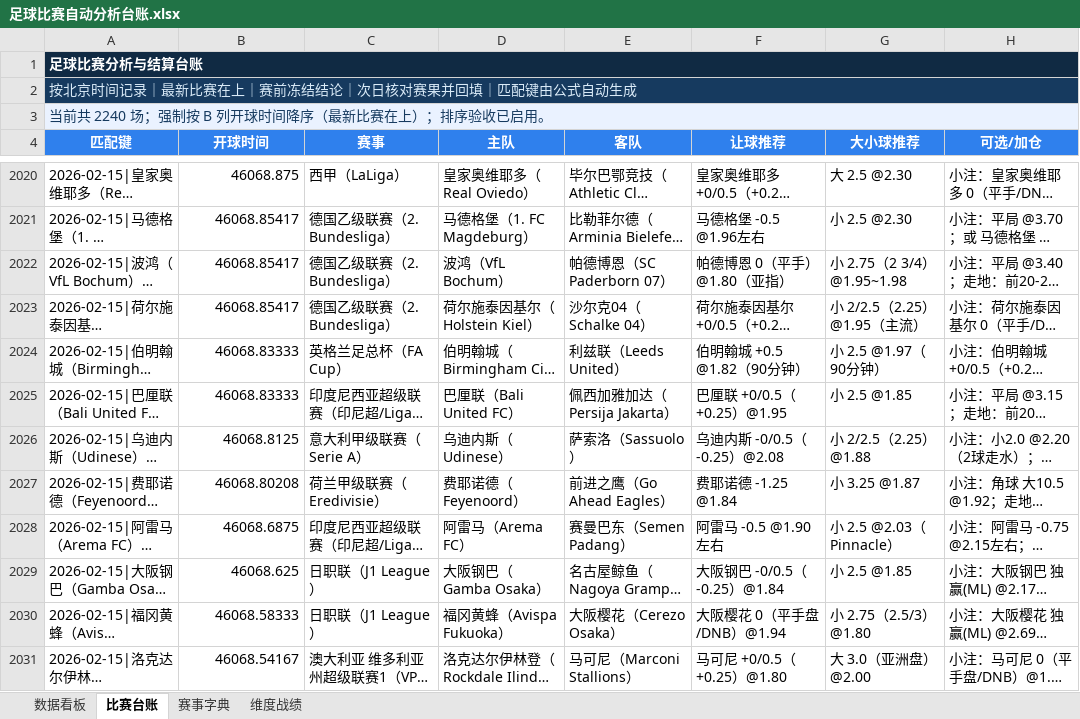
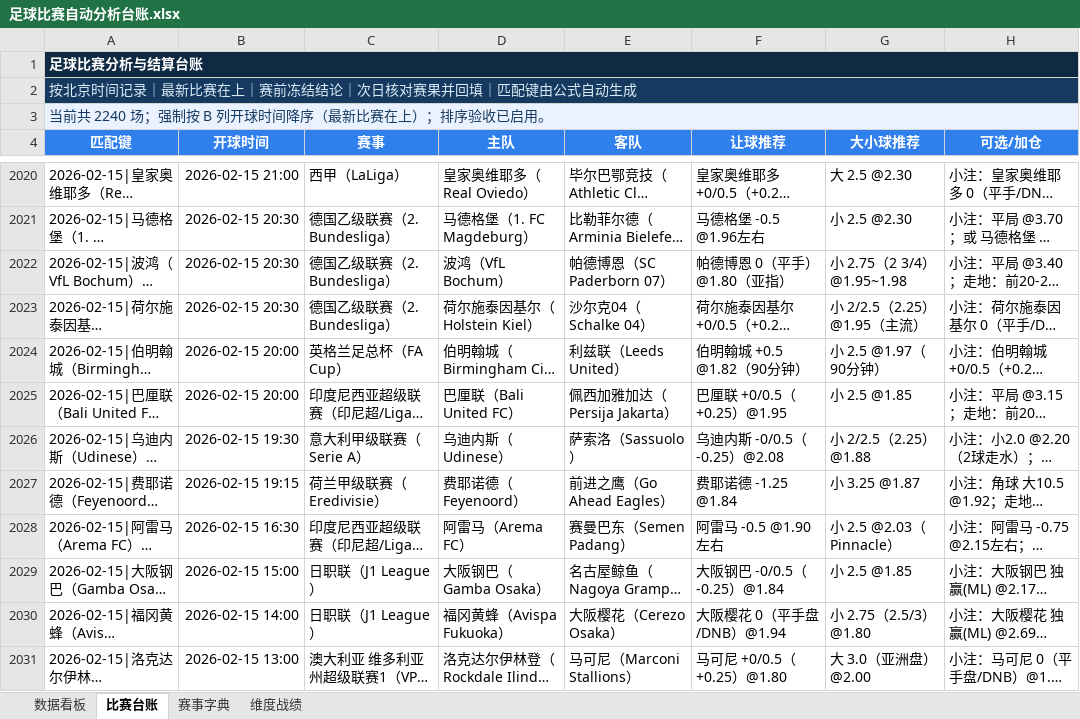
Before and after one commit to sqy098/data_base, an Excel workbook: data/足球比赛自动分析台账.xlsx, sheet 比赛台账, drawn as a sheet; only a part is shown, gaps mark what is left out; long unchanged cells end in …; values as stored, in another font and other column widths than the file's, no borders; conditional formats and table styles not drawn; the diff covers the shown part only; the diff names each change by its address in the sheet, - before the commit and + after, or states it on an @@ line.

```diff
--- a/data/足球比赛自动分析台账.xlsx (sheet 比赛台账)
+++ b/data/足球比赛自动分析台账.xlsx (sheet 比赛台账)
-B2020 (开球时间): 46068.875
+B2020 (开球时间): 2026-02-15 21:00
-B2021:B2023 (开球时间): 46068.85417
+B2021:B2023 (开球时间): 2026-02-15 20:30
-B2024:B2025 (开球时间): 46068.83333
+B2024:B2025 (开球时间): 2026-02-15 20:00
-B2026 (开球时间): 46068.8125
+B2026 (开球时间): 2026-02-15 19:30
-B2027 (开球时间): 46068.80208
+B2027 (开球时间): 2026-02-15 19:15
-B2028 (开球时间): 46068.6875
+B2028 (开球时间): 2026-02-15 16:30
-B2029 (开球时间): 46068.625
+B2029 (开球时间): 2026-02-15 15:00
-B2030 (开球时间): 46068.58333
+B2030 (开球时间): 2026-02-15 14:00
-B2031 (开球时间): 46068.54167
+B2031 (开球时间): 2026-02-15 13:00
```
Also changed, not shown: 237 edited cells elsewhere in this sheet, charts or pictures.
